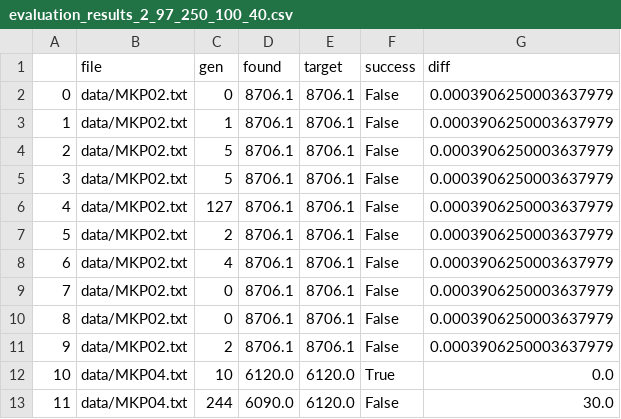
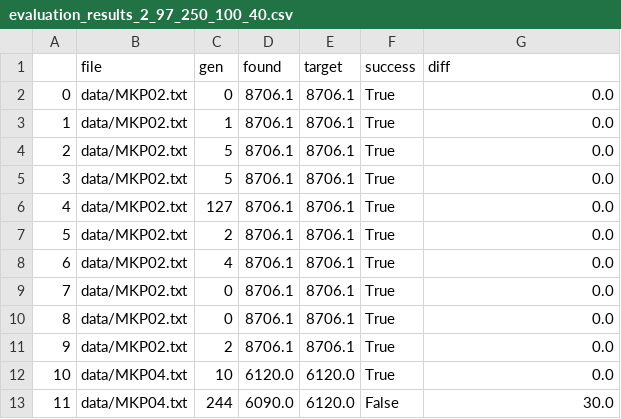
Before and after one commit to ncvescera/mkp-gasolver, a CSV file: src/results/eval/runs/evaluation_results_2_97_250_100_40.csv, drawn as a sheet; only a part is shown.

```diff
--- a/src/results/eval/runs/evaluation_results_2_97_250_100_40.csv
+++ b/src/results/eval/runs/evaluation_results_2_97_250_100_40.csv
@@ -1,12 +1,12 @@
 ,file,gen,found,target,success,diff
-0,data/MKP02.txt,0,8706.1,8706.1,False,0.0003906250003637979
-1,data/MKP02.txt,1,8706.1,8706.1,False,0.0003906250003637979
-2,data/MKP02.txt,5,8706.1,8706.1,False,0.0003906250003637979
-3,data/MKP02.txt,5,8706.1,8706.1,False,0.0003906250003637979
-4,data/MKP02.txt,127,8706.1,8706.1,False,0.0003906250003637979
-5,data/MKP02.txt,2,8706.1,8706.1,False,0.0003906250003637979
-6,data/MKP02.txt,4,8706.1,8706.1,False,0.0003906250003637979
-7,data/MKP02.txt,0,8706.1,8706.1,False,0.0003906250003637979
-8,data/MKP02.txt,0,8706.1,8706.1,False,0.0003906250003637979
-9,data/MKP02.txt,2,8706.1,8706.1,False,0.0003906250003637979
+0,data/MKP02.txt,0,8706.1,8706.1,True,0.0
+1,data/MKP02.txt,1,8706.1,8706.1,True,0.0
+2,data/MKP02.txt,5,8706.1,8706.1,True,0.0
+3,data/MKP02.txt,5,8706.1,8706.1,True,0.0
+4,data/MKP02.txt,127,8706.1,8706.1,True,0.0
+5,data/MKP02.txt,2,8706.1,8706.1,True,0.0
+6,data/MKP02.txt,4,8706.1,8706.1,True,0.0
+7,data/MKP02.txt,0,8706.1,8706.1,True,0.0
+8,data/MKP02.txt,0,8706.1,8706.1,True,0.0
+9,data/MKP02.txt,2,8706.1,8706.1,True,0.0
 10,data/MKP04.txt,10,6120.0,6120.0,True,0.0
```
Also changed, not shown: src/results/eval/runs/evaluation_results_5_97_250_100_61.csv, 2 other files.
